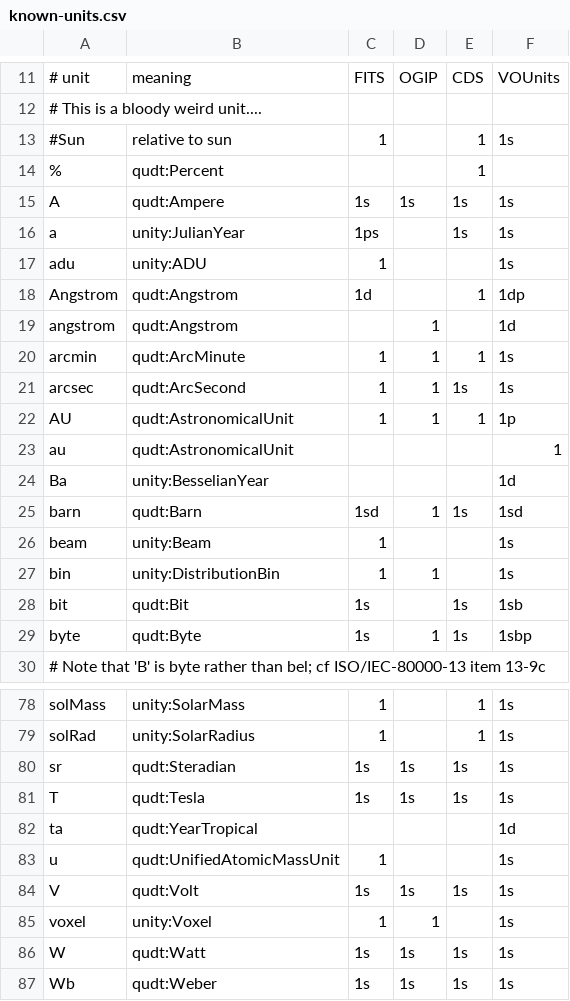
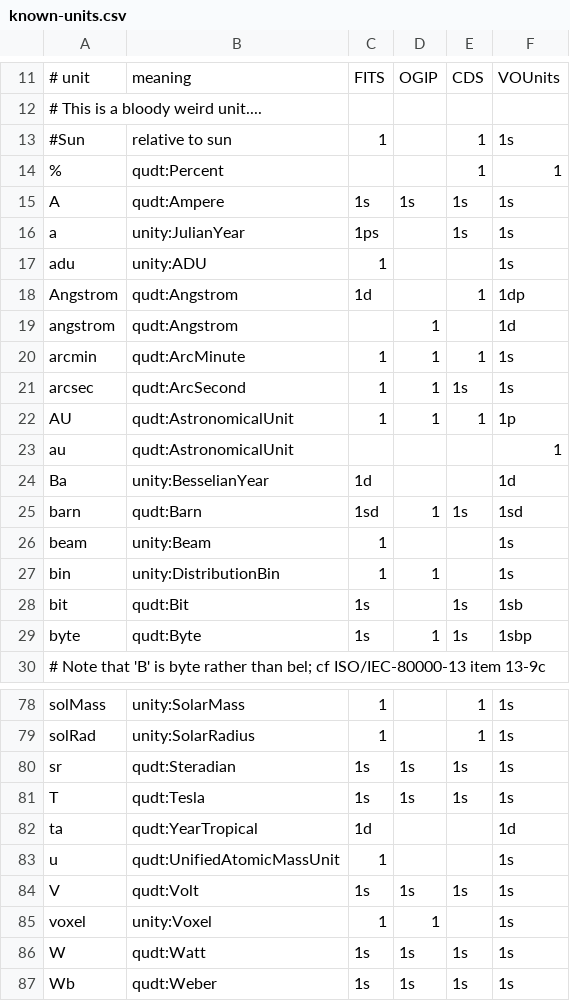
Before and after one commit to ivoa-std/VOUnits, a CSV file: unity-grammars/known-units.csv, drawn as a sheet; only a part is shown, gaps mark what is left out.

Commit message:
Include the current grammars and known-units from Unity 5bacb307d546.
This will be updated again when Unity 1.1 is released, but there are
not currently expected to be any changes from this version.

```diff
--- a/unity-grammars/known-units.csv
+++ b/unity-grammars/known-units.csv
@@ -13,3 +13,3 @@
 #Sun,relative to sun,1,,1,1s
-%,qudt:Percent,,,1,
+%,qudt:Percent,,,1,1
 A,qudt:Ampere,1s,1s,1s,1s
@@ -23,3 +23,3 @@ AU,qudt:AstronomicalUnit,1,1,1,1p
 au,qudt:AstronomicalUnit,,,,1
-Ba,unity:BesselianYear,,,,1d
+Ba,unity:BesselianYear,1d,,,1d
 barn,qudt:Barn,1sd,1,1s,1sd
@@ -81,3 +81,3 @@ sr,qudt:Steradian,1s,1s,1s,1s
 T,qudt:Tesla,1s,1s,1s,1s
-ta,qudt:YearTropical,,,,1d
+ta,qudt:YearTropical,1d,,,1d
 u,qudt:UnifiedAtomicMassUnit,1,,,1s
```
Also changed, not shown: 7 other files.
